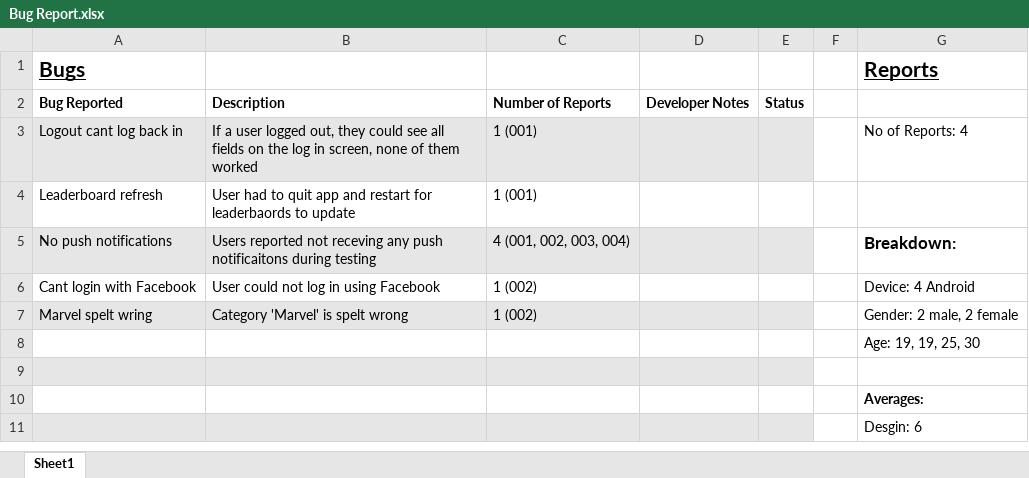
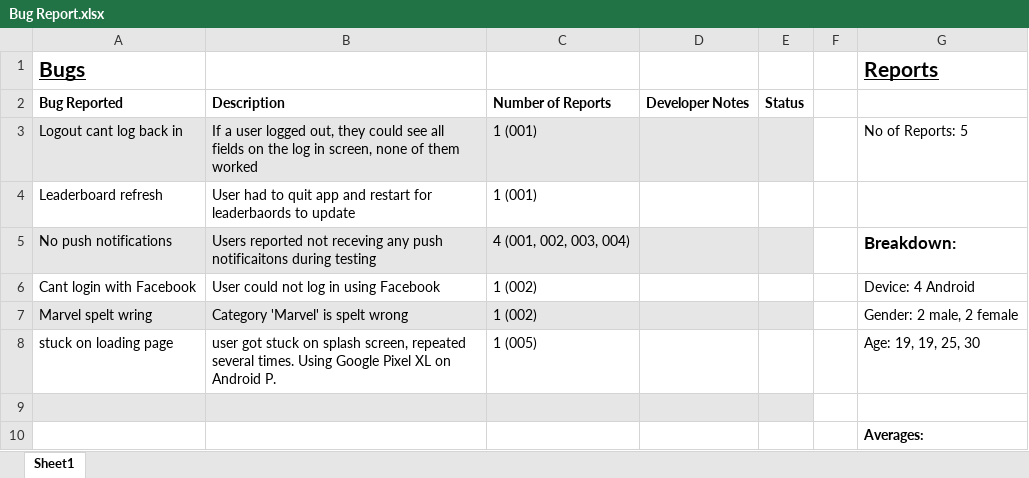
Before and after one commit to coldog86/Development-Project, an Excel workbook: Bug Report.xlsx, sheet Sheet1, drawn as a sheet; only a part is shown; the shorter side is filled out with more unchanged rows; values as stored, in another font and other column widths than the file's, no borders; removed rows and columns are numbered as before the commit, all else as after; the diff names each change by its address in the sheet, - before the commit and + after, or states it on an @@ line.

```diff
--- a/Bug Report.xlsx (sheet Sheet1)
+++ b/Bug Report.xlsx (sheet Sheet1)
-G3 (Reports): No of Reports: 4
+G3 (Reports): No of Reports: 5
-row 8:  |  |  |  |  |  | Age: 19, 19, 25, 30
+row 8: stuck on loading page | user got stuck on splash screen, repeated several times. Using Google Pixel XL on Android P. | 1 (005) |  |  |  | Age: 19, 19, 25, 30
```
Also changed, not shown: 1 other file.
